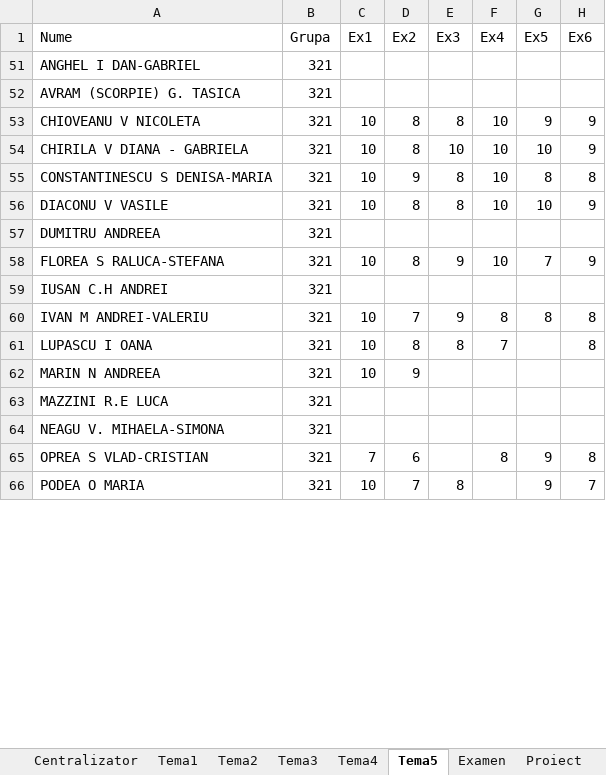
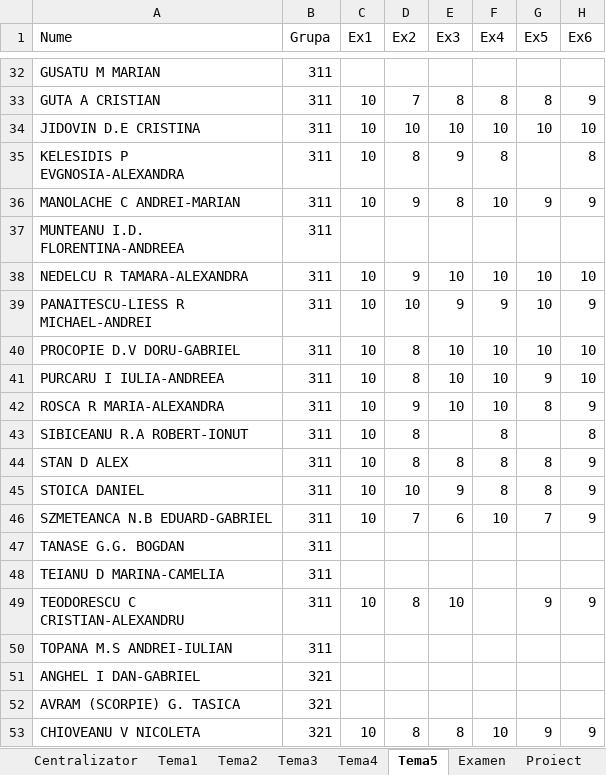
Before and after one commit to AlexAmarioarei/AlexAmarioarei.github.io, an Excel workbook: Teaching/2018-2019/Stat web page/results/Tabel_Statistica_2018_2019_v3.xlsx, sheet Tema5, drawn as a sheet; only a part is shown, gaps mark what is left out; the shorter side is filled out with more unchanged rows; values as stored, in another font and other column widths than the file's, no borders; the diff covers the shown part only; the diff names each change by its address in the sheet, - before the commit and + after, or states it on an @@ line.

Commit message:
update results stat 2019

```diff
--- a/Teaching/2018-2019/Stat web page/results/Tabel_Statistica_2018_2019_v3.xlsx (sheet Tema5)
+++ b/Teaching/2018-2019/Stat web page/results/Tabel_Statistica_2018_2019_v3.xlsx (sheet Tema5)
@@ row 32 unhidden: GUSATU M MARIAN | 311 @@
@@ row 33 unhidden: GUTA A CRISTIAN | 311 | 10 | 7 | 8 | 8 | 8 | 9 @@
@@ row 34 unhidden: JIDOVIN D.E CRISTINA | 311 | 10 | 10 | 10 | 10 | 10 | 10 @@
@@ row 35 unhidden: KELESIDIS P EVGNOSIA-ALEXANDRA | 311 | 10 | 8 | 9 | 8 |  | 8 @@
+row 36: MANOLACHE C ANDREI-MARIAN | 311 | 10 | 9 | 8 | 10 | 9 | 9
@@ row 37 unhidden: MUNTEANU I.D. FLORENTINA-ANDREEA | 311 @@
@@ row 38 unhidden: NEDELCU R TAMARA-ALEXANDRA | 311 | 10 | 9 | 10 | 10 | 10 | 10 @@
@@ row 39 unhidden: PANAITESCU-LIESS R MICHAEL-ANDREI | 311 | 10 | 10 | 9 | 9 | 10 | 9 @@
@@ row 40 unhidden: PROCOPIE D.V DORU-GABRIEL | 311 | 10 | 8 | 10 | 10 | 10 | 10 @@
@@ row 41 unhidden: PURCARU I IULIA-ANDREEA | 311 | 10 | 8 | 10 | 10 | 9 | 10 @@
@@ row 42 unhidden: ROSCA R MARIA-ALEXANDRA | 311 | 10 | 9 | 10 | 10 | 8 | 9 @@
@@ row 43 unhidden: SIBICEANU R.A ROBERT-IONUT | 311 | 10 | 8 |  | 8 |  | 8 @@
@@ row 44 unhidden: STAN D ALEX | 311 | 10 | 8 | 8 | 8 | 8 | 9 @@
@@ row 45 unhidden: STOICA DANIEL | 311 | 10 | 10 | 9 | 8 | 8 | 9 @@
@@ row 46 unhidden: SZMETEANCA N.B EDUARD-GABRIEL | 311 | 10 | 7 | 6 | 10 | 7 | 9 @@
@@ row 47 unhidden: TANASE G.G. BOGDAN | 311 @@
@@ row 48 unhidden: TEIANU D MARINA-CAMELIA | 311 @@
@@ row 49 unhidden: TEODORESCU C CRISTIAN-ALEXANDRU | 311 | 10 | 8 | 10 |  | 9 | 9 @@
@@ row 50 unhidden: TOPANA M.S ANDREI-IULIAN | 311 @@
```
Also changed, not shown: 11 hidden or unhidden rows and 6 edited cells elsewhere in this sheet, sheet Centralizator, sheet Tema4, 1 other file.
